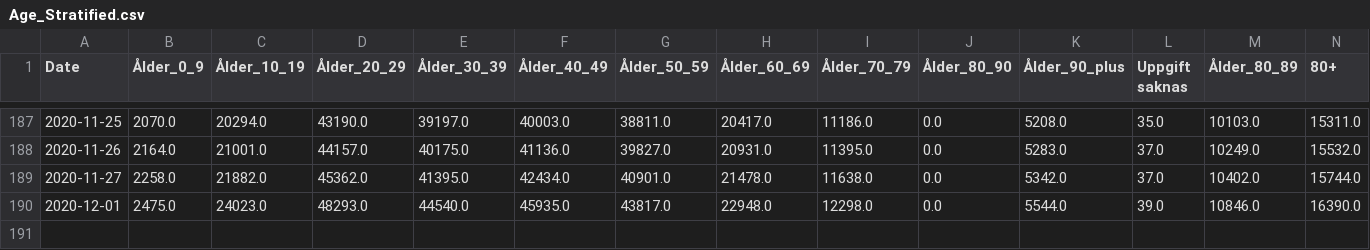
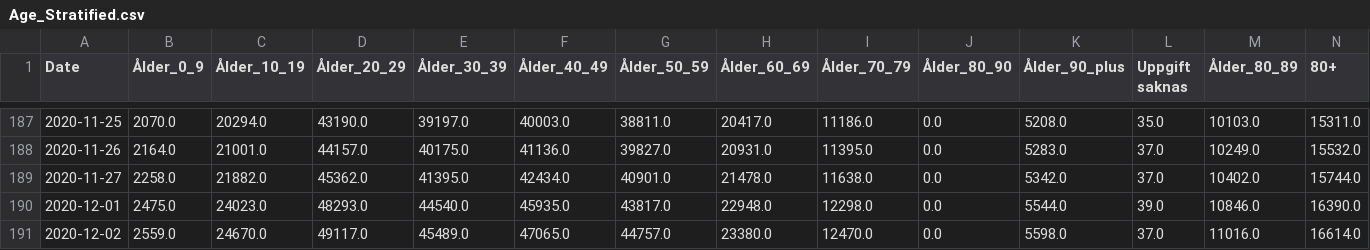
Before and after one commit to necsi/Sweden_Age_Data, a CSV file: Age_Stratified.csv, drawn as a sheet; only a part is shown, gaps mark what is left out.

```diff
--- a/Age_Stratified.csv
+++ b/Age_Stratified.csv
@@ -190 +190,2 @@ Date,Ålder_0_9,Ålder_10_19,Ålder_20_29,Ålder_30_39,Ålder_40_49,Ålder_50_59
 2020-12-01,2475.0,24023.0,48293.0,44540.0,45935.0,43817.0,22948.0,12298.0,0.0,5544.0,39.0,10846.0,16390.0
+2020-12-02,2559.0,24670.0,49117.0,45489.0,47065.0,44757.0,23380.0,12470.0,0.0,5598.0,37.0,11016.0,16614.0
```
